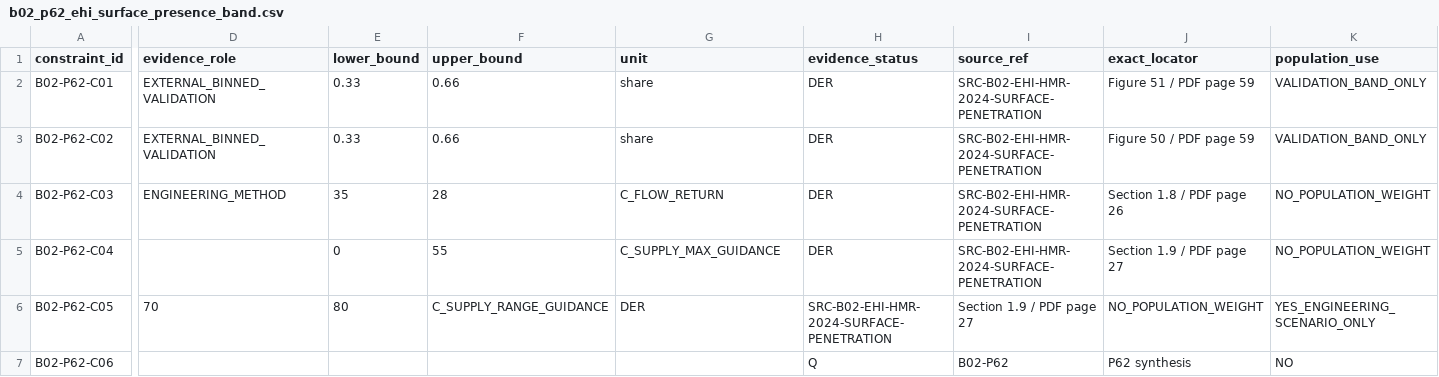
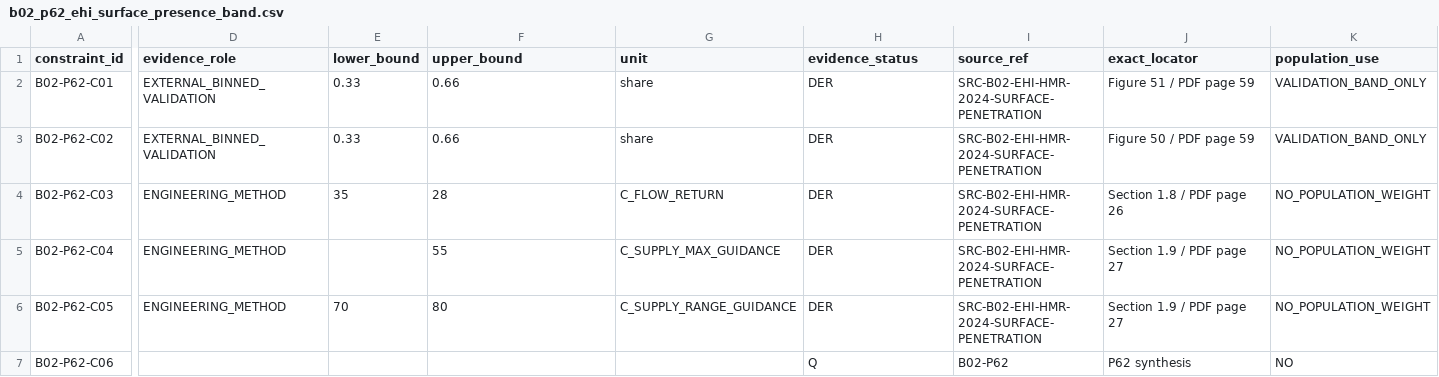
Before and after one commit to Anonymoos-Rommel/hoszivattyu-akkumulator-orszagos-modell, a CSV file: registry/b02_p62_ehi_surface_presence_band.csv, drawn as a sheet; only a part is shown, gaps mark what is left out; the diff covers the shown part only; the diff names each change by its address in the sheet, - before the commit and + after, or states it on an @@ line.

```diff
--- a/registry/b02_p62_ehi_surface_presence_band.csv
+++ b/registry/b02_p62_ehi_surface_presence_band.csv
-D5 (evidence_role): (empty)
+D5 (evidence_role): ENGINEERING_METHOD
-E5 (lower_bound): 0
+E5 (lower_bound): (empty)
-D6 (evidence_role): 70
+D6 (evidence_role): ENGINEERING_METHOD
-E6 (lower_bound): 80
+E6 (lower_bound): 70
-F6 (upper_bound): C_SUPPLY_RANGE_GUIDANCE
+F6 (upper_bound): 80
-G6 (unit): DER
+G6 (unit): C_SUPPLY_RANGE_GUIDANCE
-H6 (evidence_status): SRC-B02-EHI-HMR-2024-SURFACE-PENETRATION
+H6 (evidence_status): DER
-I6 (source_ref): Section 1.9 / PDF page 27
+I6 (source_ref): SRC-B02-EHI-HMR-2024-SURFACE-PENETRATION
-J6 (exact_locator): NO_POPULATION_WEIGHT
+J6 (exact_locator): Section 1.9 / PDF page 27
-K6 (population_use): YES_ENGINEERING_SCENARIO_ONLY
+K6 (population_use): NO_POPULATION_WEIGHT
```
Also changed, not shown: 4 edited cells elsewhere in this file.
